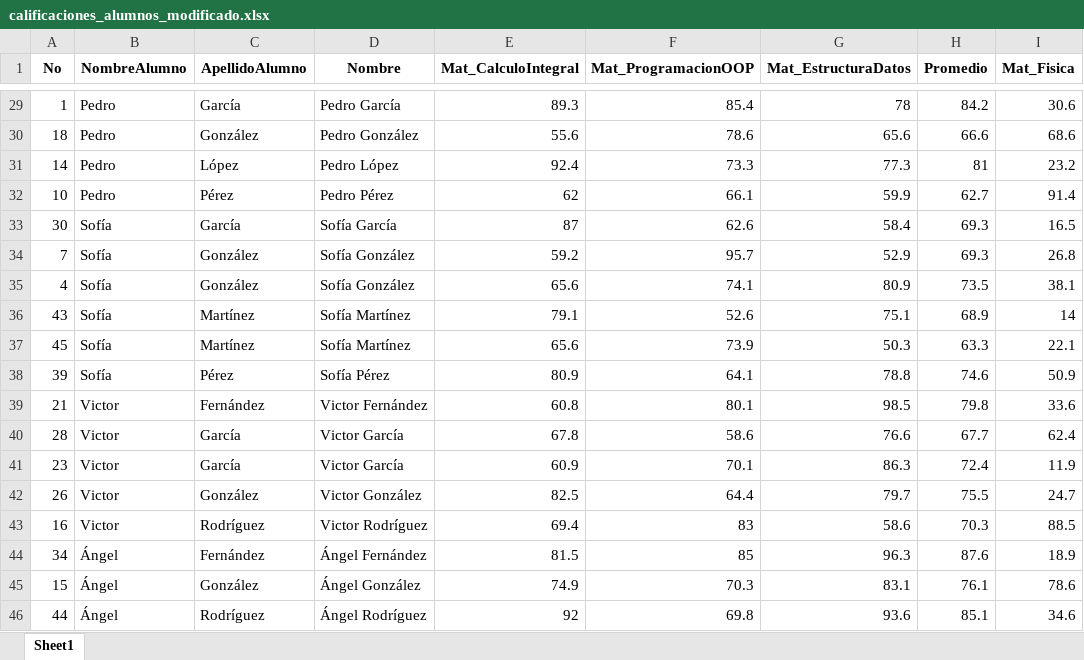
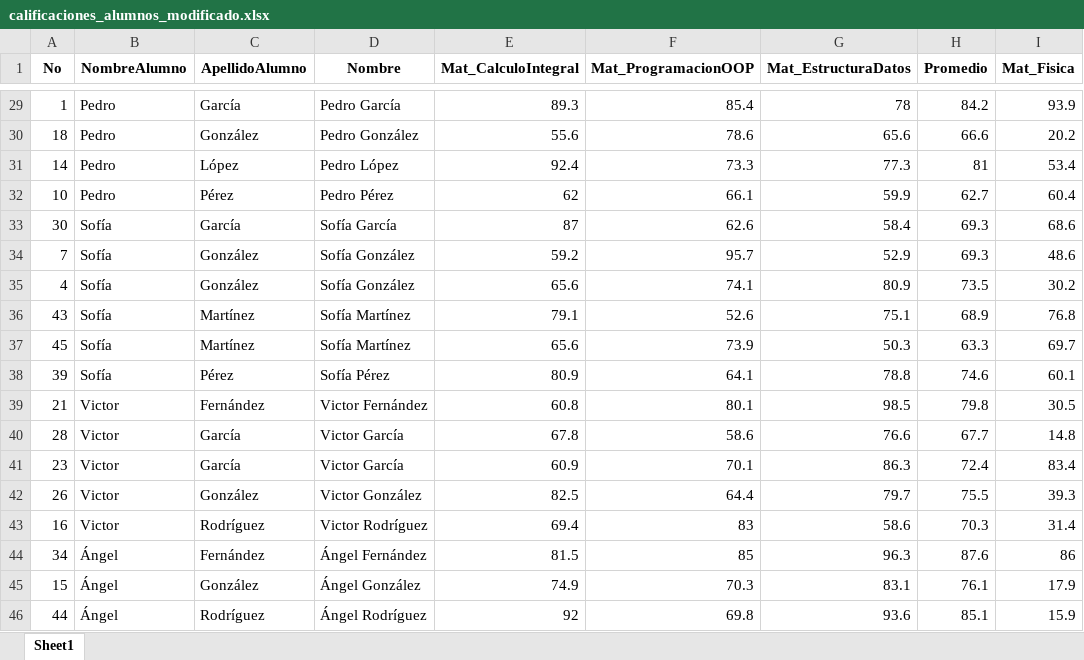
Before and after one commit to luzma-creator/M21Automatizando-exce, an Excel workbook: calificaciones_alumnos_modificado.xlsx, sheet Sheet1, drawn as a sheet; only a part is shown, gaps mark what is left out; values as stored, in another font and other column widths than the file's, no borders; the diff covers the shown part only; the diff names each change by its address in the sheet, - before the commit and + after, or states it on an @@ line.

```diff
--- a/calificaciones_alumnos_modificado.xlsx (sheet Sheet1)
+++ b/calificaciones_alumnos_modificado.xlsx (sheet Sheet1)
-I29 (Mat_Fisica): 30.6
+I29 (Mat_Fisica): 93.9
-I30 (Mat_Fisica): 68.6
+I30 (Mat_Fisica): 20.2
-I31 (Mat_Fisica): 23.2
+I31 (Mat_Fisica): 53.4
-I32 (Mat_Fisica): 91.4
+I32 (Mat_Fisica): 60.4
-I33 (Mat_Fisica): 16.5
+I33 (Mat_Fisica): 68.6
-I34 (Mat_Fisica): 26.8
+I34 (Mat_Fisica): 48.6
-I35 (Mat_Fisica): 38.1
+I35 (Mat_Fisica): 30.2
-I36 (Mat_Fisica): 14
+I36 (Mat_Fisica): 76.8
-I37 (Mat_Fisica): 22.1
+I37 (Mat_Fisica): 69.7
-I38 (Mat_Fisica): 50.9
+I38 (Mat_Fisica): 60.1
-I39 (Mat_Fisica): 33.6
+I39 (Mat_Fisica): 30.5
-I40 (Mat_Fisica): 62.4
+I40 (Mat_Fisica): 14.8
-I41 (Mat_Fisica): 11.9
+I41 (Mat_Fisica): 83.4
-I42 (Mat_Fisica): 24.7
+I42 (Mat_Fisica): 39.3
-I43 (Mat_Fisica): 88.5
+I43 (Mat_Fisica): 31.4
-I44 (Mat_Fisica): 18.9
+I44 (Mat_Fisica): 86
-I45 (Mat_Fisica): 78.6
+I45 (Mat_Fisica): 17.9
-I46 (Mat_Fisica): 34.6
+I46 (Mat_Fisica): 15.9
```
Also changed, not shown: 27 edited cells elsewhere in this sheet, 36 other files.
